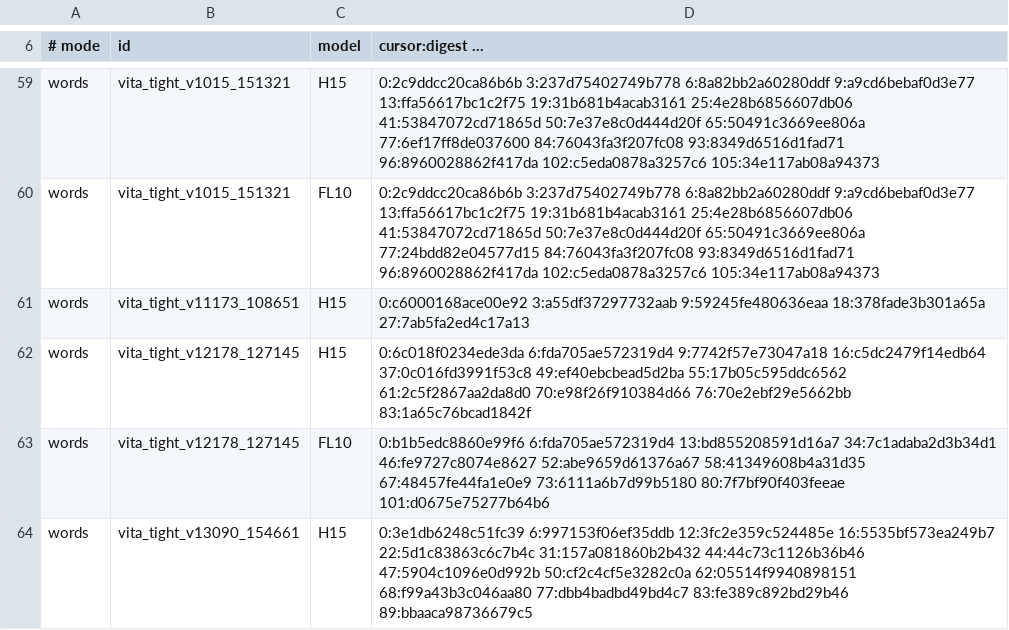
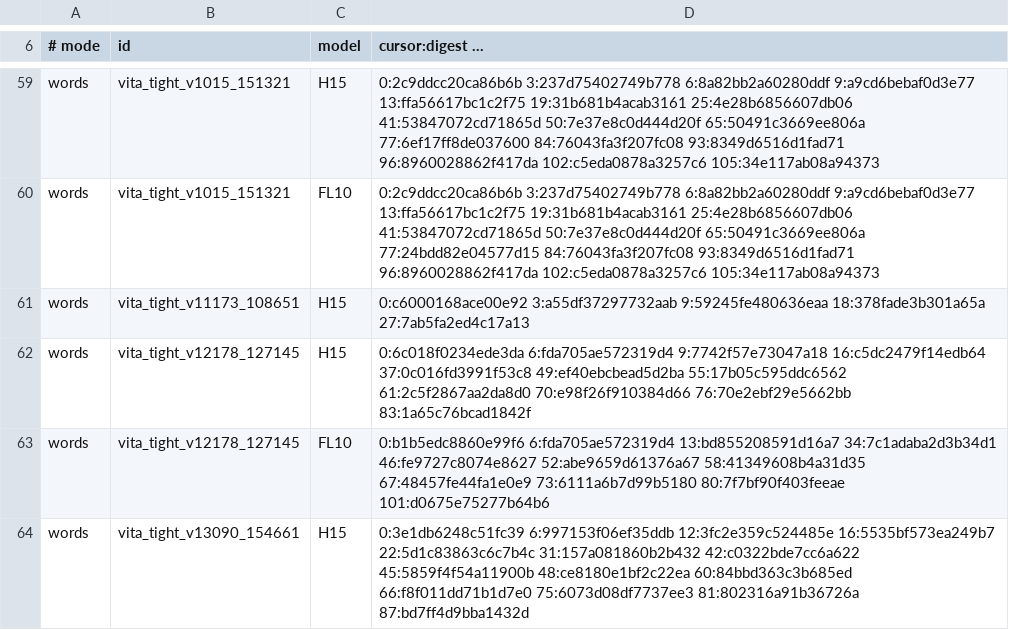
Before and after one commit to bee-san/Rubi_for_vita, a TSV file: tools/dict_lookup_golden.tsv, drawn as a sheet; only a part is shown, gaps mark what is left out; the diff covers the shown part only.

```diff
--- a/tools/dict_lookup_golden.tsv
+++ b/tools/dict_lookup_golden.tsv
@@ -63,2 +63,2 @@ words	vita_tight_v12178_127145	H15	0:6c018f0234ede3da 6:fda705ae572319d4 9:7742f
 words	vita_tight_v12178_127145	FL10	0:b1b5edc8860e99f6 6:fda705ae572319d4 13:bd855208591d16a7 34:7c1adaba2d3b34d1 46:fe9727c8074e8627 52:abe9659d61376a67 58:41349608b4a31d35 67:48457fe44fa1e0e9 73:6111a6b7d99b5180 80:7f7bf90f403feeae 101:d0675e75277b64b6
-words	vita_tight_v13090_154661	H15	0:3e1db6248c51fc39 6:997153f06ef35ddb 12:3fc2e359c524485e 16:5535bf573ea249b7 22:5d1c83863c6c7b4c 31:157a081860b2b432 44:44c73c1126b36b46 47:5904c1096e0d992b 50:cf2c4cf5e3282c0a 62:05514f9940898151 68:f99a43b3c046aa80 77:dbb4badbd49bd4c7 83:fe389c892bd29b46 89:bbaaca98736679c5
+words	vita_tight_v13090_154661	H15	0:3e1db6248c51fc39 6:997153f06ef35ddb 12:3fc2e359c524485e 16:5535bf573ea249b7 22:5d1c83863c6c7b4c 31:157a081860b2b432 42:c0322bde7cc6a622 45:5859f4f54a11900b 48:ce8180e1bf2c22ea 60:84bbd363c3b685ed 66:f8f011dd71b1d7e0 75:6073d08df7737ee3 81:802316a91b36726a 87:bd7ff4d9bba1432d
```
Also changed, not shown: 18 edited cells elsewhere in this file, 9 other files.
